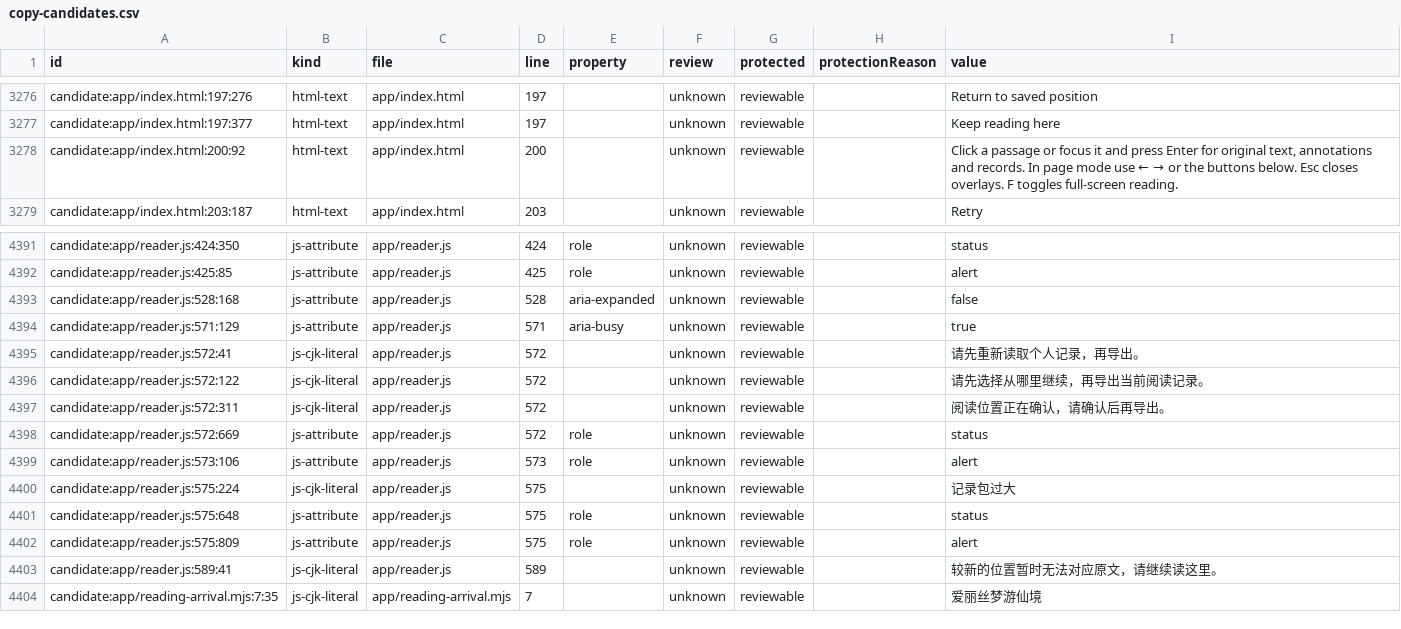
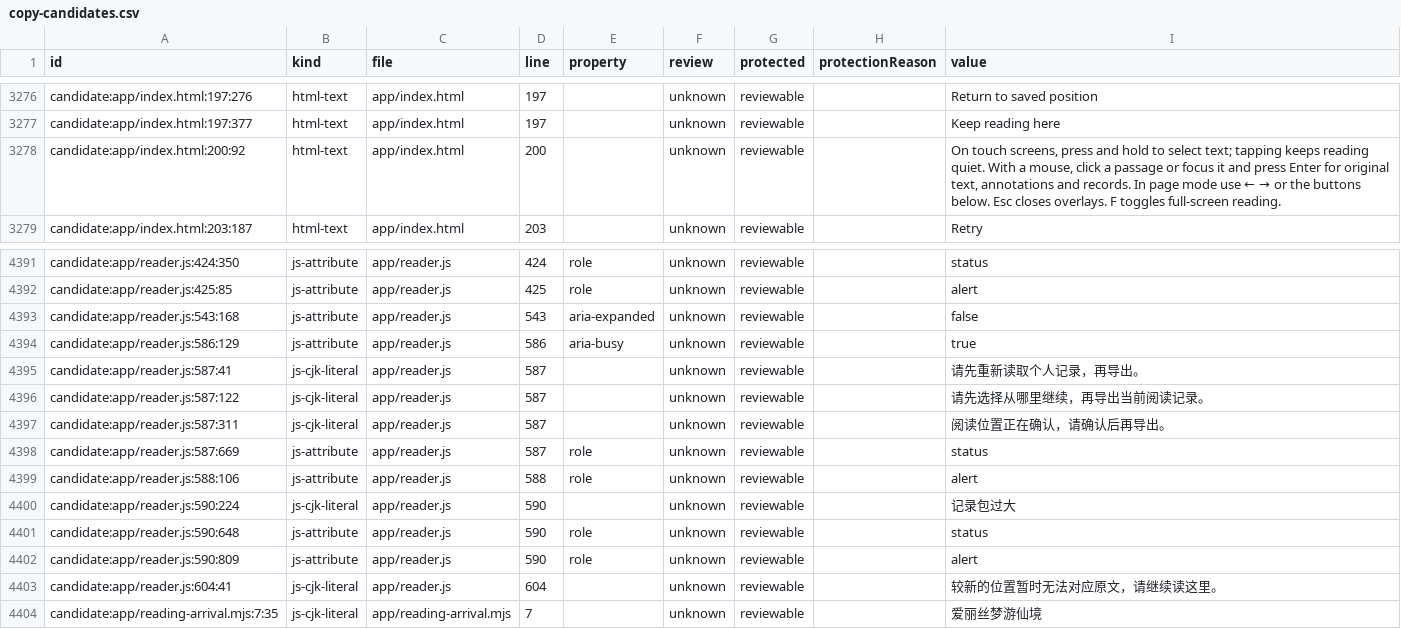
Before and after one commit to getyak/leafhour, a CSV file: docs/copy/copy-candidates.csv, drawn as a sheet; only a part is shown, gaps mark what is left out.

```diff
--- a/docs/copy/copy-candidates.csv
+++ b/docs/copy/copy-candidates.csv
@@ -3288,3 +3288,3 @@ candidate:app/index.html:197:276,html-text,app/index.html,197,,unknown,reviewabl
 candidate:app/index.html:197:377,html-text,app/index.html,197,,unknown,reviewable,,Keep reading here
-candidate:app/index.html:200:92,html-text,app/index.html,200,,unknown,reviewable,,"Click a passage or focus it and press Enter for original text, annotations and records. In page mode use ← → or the buttons below. Esc closes overlays. F toggles full-screen reading."
+candidate:app/index.html:200:92,html-text,app/index.html,200,,unknown,reviewable,,"On touch screens, press and hold to select text; tapping keeps reading quiet. With a mouse, click a passage or focus it and press Enter for original text, annotations and records. In page mode use ← → or the buttons below. Esc closes overlays. F toggles full-screen reading."
 candidate:app/index.html:203:187,html-text,app/index.html,203,,unknown,reviewable,,Retry
@@ -4465,13 +4465,13 @@ candidate:app/reader.js:424:350,js-attribute,app/reader.js,424,role,unknown,revi
 candidate:app/reader.js:425:85,js-attribute,app/reader.js,425,role,unknown,reviewable,,alert
-candidate:app/reader.js:528:168,js-attribute,app/reader.js,528,aria-expanded,unknown,reviewable,,false
-candidate:app/reader.js:571:129,js-attribute,app/reader.js,571,aria-busy,unknown,reviewable,,true
-candidate:app/reader.js:572:41,js-cjk-literal,app/reader.js,572,,unknown,reviewable,,请先重新读取个人记录，再导出。
-candidate:app/reader.js:572:122,js-cjk-literal,app/reader.js,572,,unknown,reviewable,,请先选择从哪里继续，再导出当前阅读记录。
-candidate:app/reader.js:572:311,js-cjk-literal,app/reader.js,572,,unknown,reviewable,,阅读位置正在确认，请确认后再导出。
-candidate:app/reader.js:572:669,js-attribute,app/reader.js,572,role,unknown,reviewable,,status
-candidate:app/reader.js:573:106,js-attribute,app/reader.js,573,role,unknown,reviewable,,alert
-candidate:app/reader.js:575:224,js-cjk-literal,app/reader.js,575,,unknown,reviewable,,记录包过大
-candidate:app/reader.js:575:648,js-attribute,app/reader.js,575,role,unknown,reviewable,,status
-candidate:app/reader.js:575:809,js-attribute,app/reader.js,575,role,unknown,reviewable,,alert
-candidate:app/reader.js:589:41,js-cjk-literal,app/reader.js,589,,unknown,reviewable,,较新的位置暂时无法对应原文，请继续读这里。
+candidate:app/reader.js:543:168,js-attribute,app/reader.js,543,aria-expanded,unknown,reviewable,,false
+candidate:app/reader.js:586:129,js-attribute,app/reader.js,586,aria-busy,unknown,reviewable,,true
+candidate:app/reader.js:587:41,js-cjk-literal,app/reader.js,587,,unknown,reviewable,,请先重新读取个人记录，再导出。
+candidate:app/reader.js:587:122,js-cjk-literal,app/reader.js,587,,unknown,reviewable,,请先选择从哪里继续，再导出当前阅读记录。
+candidate:app/reader.js:587:311,js-cjk-literal,app/reader.js,587,,unknown,reviewable,,阅读位置正在确认，请确认后再导出。
+candidate:app/reader.js:587:669,js-attribute,app/reader.js,587,role,unknown,reviewable,,status
+candidate:app/reader.js:588:106,js-attribute,app/reader.js,588,role,unknown,reviewable,,alert
+candidate:app/reader.js:590:224,js-cjk-literal,app/reader.js,590,,unknown,reviewable,,记录包过大
+candidate:app/reader.js:590:648,js-attribute,app/reader.js,590,role,unknown,reviewable,,status
+candidate:app/reader.js:590:809,js-attribute,app/reader.js,590,role,unknown,reviewable,,alert
+candidate:app/reader.js:604:41,js-cjk-literal,app/reader.js,604,,unknown,reviewable,,较新的位置暂时无法对应原文，请继续读这里。
 candidate:app/reading-arrival.mjs:7:35,js-cjk-literal,app/reading-arrival.mjs,7,,unknown,reviewable,,爱丽丝梦游仙境
```
Also changed, not shown: docs/copy/copy-inventory.csv, 9 other files.
